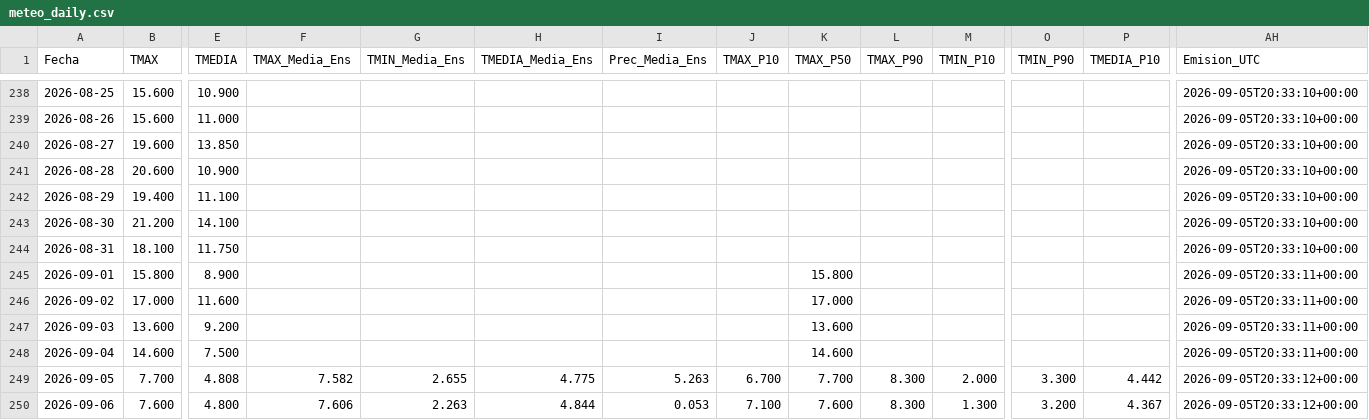
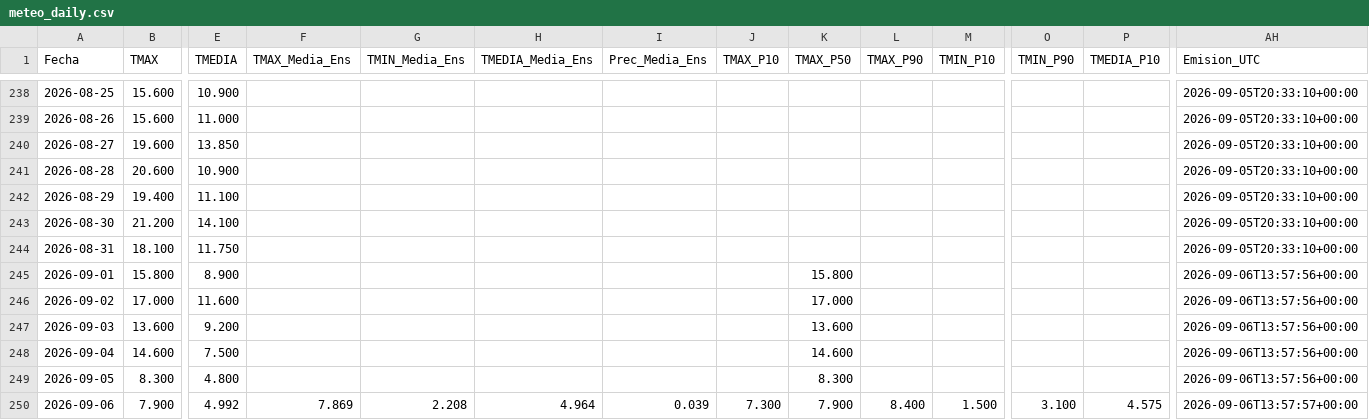
Before and after one commit to PREDWEEM/loliumTA_2026, a CSV file: meteo_daily.csv, drawn as a sheet; only a part is shown, gaps mark what is left out; the diff covers the shown part only; the diff names each change by its address in the sheet, - before the commit and + after, or states it on an @@ line.

```diff
--- a/meteo_daily.csv
+++ b/meteo_daily.csv
-AH245:AH248 (Emision_UTC): 2026-09-05T20:33:11+00:00
+AH245:AH248 (Emision_UTC): 2026-09-06T13:57:56+00:00
-B249 (TMAX): 7.700
+B249 (TMAX): 8.300
-E249 (TMEDIA): 4.808
+E249 (TMEDIA): 4.800
-F249 (TMAX_Media_Ens): 7.582
+F249 (TMAX_Media_Ens): (empty)
-G249 (TMIN_Media_Ens): 2.655
+G249 (TMIN_Media_Ens): (empty)
-H249 (TMEDIA_Media_Ens): 4.775
+H249 (TMEDIA_Media_Ens): (empty)
-I249 (Prec_Media_Ens): 5.263
+I249 (Prec_Media_Ens): (empty)
-J249 (TMAX_P10): 6.700
+J249 (TMAX_P10): (empty)
-K249 (TMAX_P50): 7.700
+K249 (TMAX_P50): 8.300
-L249 (TMAX_P90): 8.300
+L249 (TMAX_P90): (empty)
-M249 (TMIN_P10): 2.000
+M249 (TMIN_P10): (empty)
-O249 (TMIN_P90): 3.300
+O249 (TMIN_P90): (empty)
-P249 (TMEDIA_P10): 4.442
+P249 (TMEDIA_P10): (empty)
-AH249 (Emision_UTC): 2026-09-05T20:33:12+00:00
+AH249 (Emision_UTC): 2026-09-06T13:57:56+00:00
-B250 (TMAX): 7.600
+B250 (TMAX): 7.900
-E250 (TMEDIA): 4.800
+E250 (TMEDIA): 4.992
-F250 (TMAX_Media_Ens): 7.606
+F250 (TMAX_Media_Ens): 7.869
-G250 (TMIN_Media_Ens): 2.263
+G250 (TMIN_Media_Ens): 2.208
-H250 (TMEDIA_Media_Ens): 4.844
+H250 (TMEDIA_Media_Ens): 4.964
-I250 (Prec_Media_Ens): 0.053
+I250 (Prec_Media_Ens): 0.039
-J250 (TMAX_P10): 7.100
+J250 (TMAX_P10): 7.300
-K250 (TMAX_P50): 7.600
+K250 (TMAX_P50): 7.900
-L250 (TMAX_P90): 8.300
+L250 (TMAX_P90): 8.400
-M250 (TMIN_P10): 1.300
+M250 (TMIN_P10): 1.500
-O250 (TMIN_P90): 3.200
+O250 (TMIN_P90): 3.100
-P250 (TMEDIA_P10): 4.367
+P250 (TMEDIA_P10): 4.575
-AH250 (Emision_UTC): 2026-09-05T20:33:12+00:00
+AH250 (Emision_UTC): 2026-09-06T13:57:57+00:00
```
Also changed, not shown: 1 added row and 118 edited cells elsewhere in this file, 2 other files.
